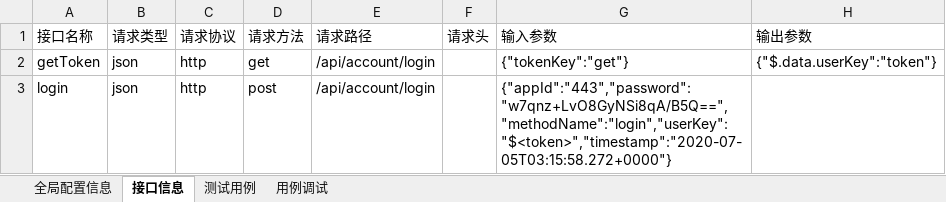
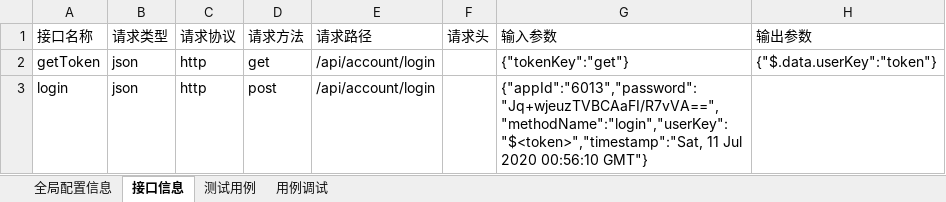
Before and after one commit to lizongjian/autotest, an Excel workbook: case/inter_v2.xlsx, sheet 接口信息, drawn as a sheet; values as stored, in another font and other column widths than the file's, no borders; the diff names each change by its address in the sheet, - before the commit and + after, or states it on an @@ line.

```diff
--- a/case/inter_v2.xlsx (sheet 接口信息)
+++ b/case/inter_v2.xlsx (sheet 接口信息)
-G3 (输入参数): {"appId":"443","password":"w7qnz+LvO8GyNSi8qA/B5Q==","methodName":"login","userKey":"$<token>","timestamp":"2020-07-05T03:15:58.272+0000"}
+G3 (输入参数): {"appId":"6013","password":"Jq+wjeuzTVBCAaFI/R7vVA==","methodName":"login","userKey":"$<token>","timestamp":"Sat, 11 Jul 2020 00:56:10 GMT"}
```
Also changed, not shown: sheet 测试用例, case/UI.xlsx, 12 other files.
